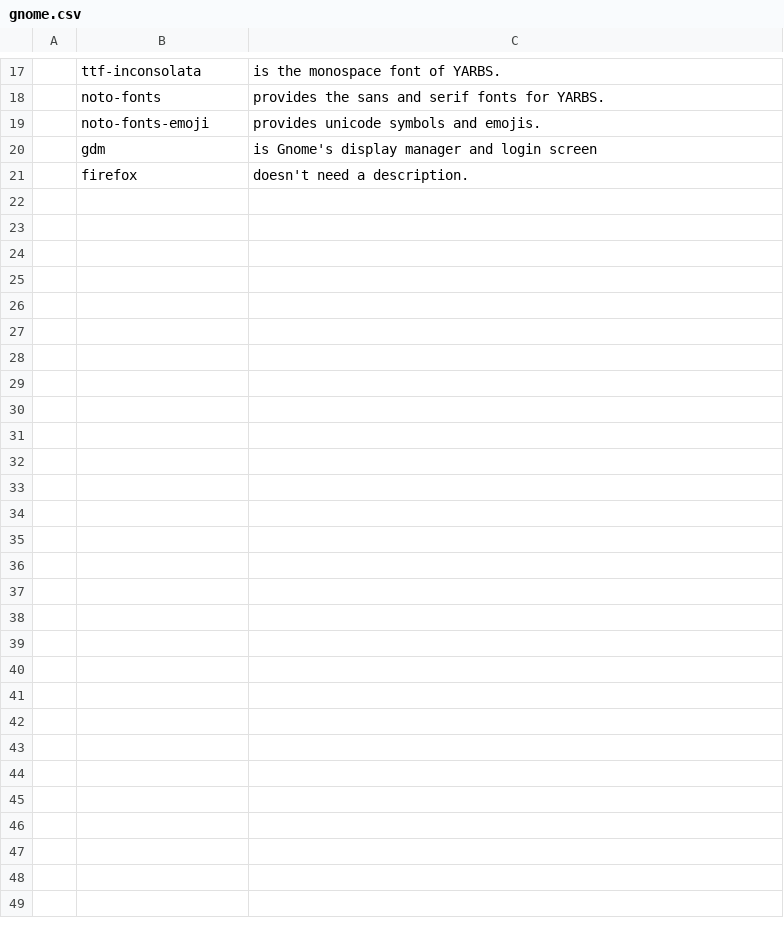
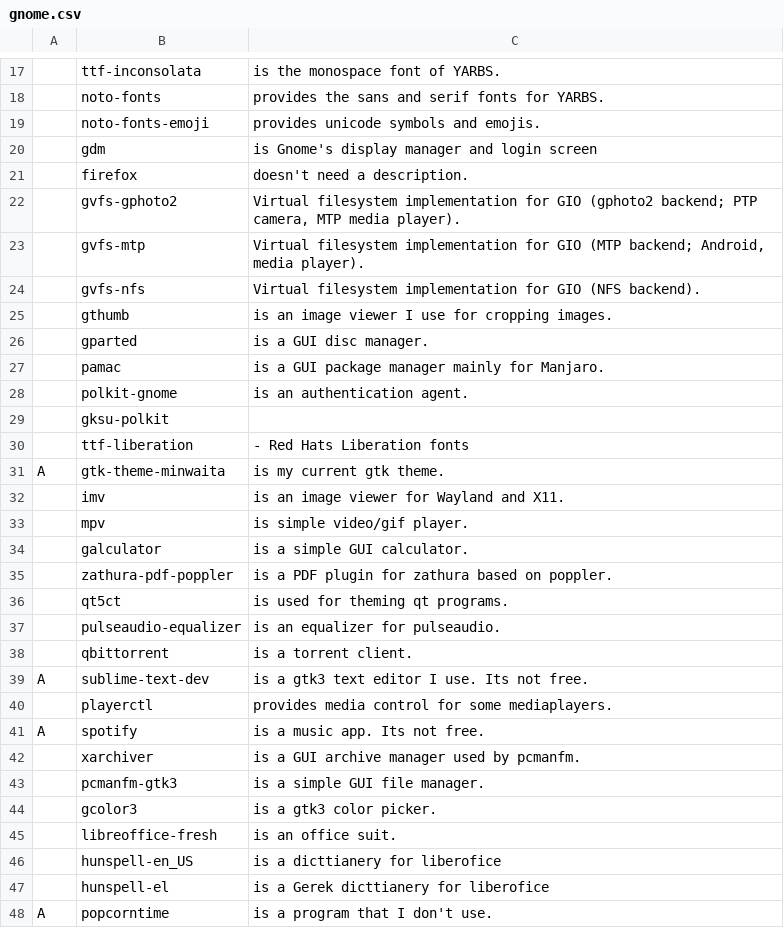
Before and after one commit to ispanos/anergos, a CSV file: programs/gnome.csv, drawn as a sheet; only a part is shown, gaps mark what is left out.

Commit message:
re-arranged packages for i3,sway and common. Gnome list is independent.

```diff
--- a/programs/gnome.csv
+++ b/programs/gnome.csv
@@ -21 +21,28 @@
 ,firefox,"doesn't need a description."
+,gvfs-gphoto2,"Virtual filesystem implementation for GIO (gphoto2 backend; PTP camera, MTP media player)."
+,gvfs-mtp,"Virtual filesystem implementation for GIO (MTP backend; Android, media player)."
+,gvfs-nfs,"Virtual filesystem implementation for GIO (NFS backend)."
+,gthumb,"is an image viewer I use for cropping images."
+,gparted,"is a GUI disc manager."
+,pamac,"is a GUI package manager mainly for Manjaro."
+,polkit-gnome,"is an authentication agent."
+,gksu-polkit,""
+,ttf-liberation,"- Red Hats Liberation fonts"
+A,gtk-theme-minwaita,is my current gtk theme.
+,imv,is an image viewer for Wayland and X11.
+,mpv,is simple video/gif player.
+,galculator,is a simple GUI calculator.
+,zathura-pdf-poppler,is a PDF plugin for zathura based on poppler.
+,qt5ct,is used for theming qt programs.
+,pulseaudio-equalizer,is an equalizer for pulseaudio.
+,qbittorrent,is a torrent client.
+A,sublime-text-dev,is a gtk3 text editor I use. Its not free.
+,playerctl,provides media control for some mediaplayers.
+A,spotify,is a music app. Its not free.
+,xarchiver,is a GUI archive manager used by pcmanfm.
+,pcmanfm-gtk3,is a simple GUI file manager.
+,gcolor3,is a gtk3 color picker.
+,libreoffice-fresh,is an office suit.
+,hunspell-en_US,is a dicttianery for liberofice
+,hunspell-el,is a Gerek dicttianery for liberofice
+A,popcorntime,"is a program that I don't use."
```
Also changed, not shown: programs/common.csv, programs/i3.csv, 1 other file.
